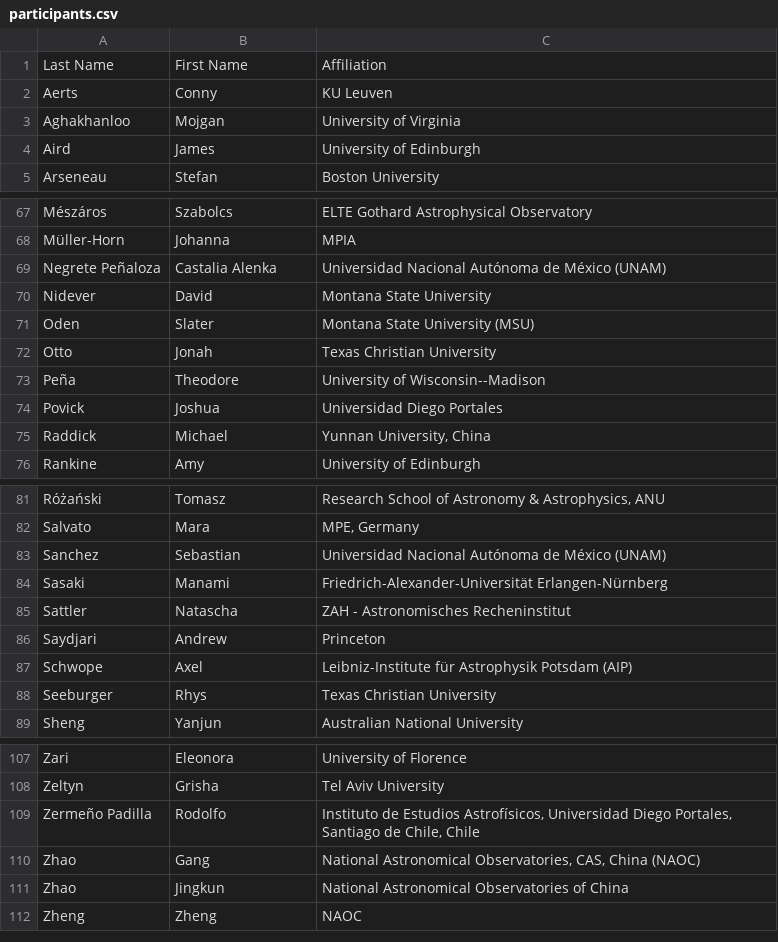
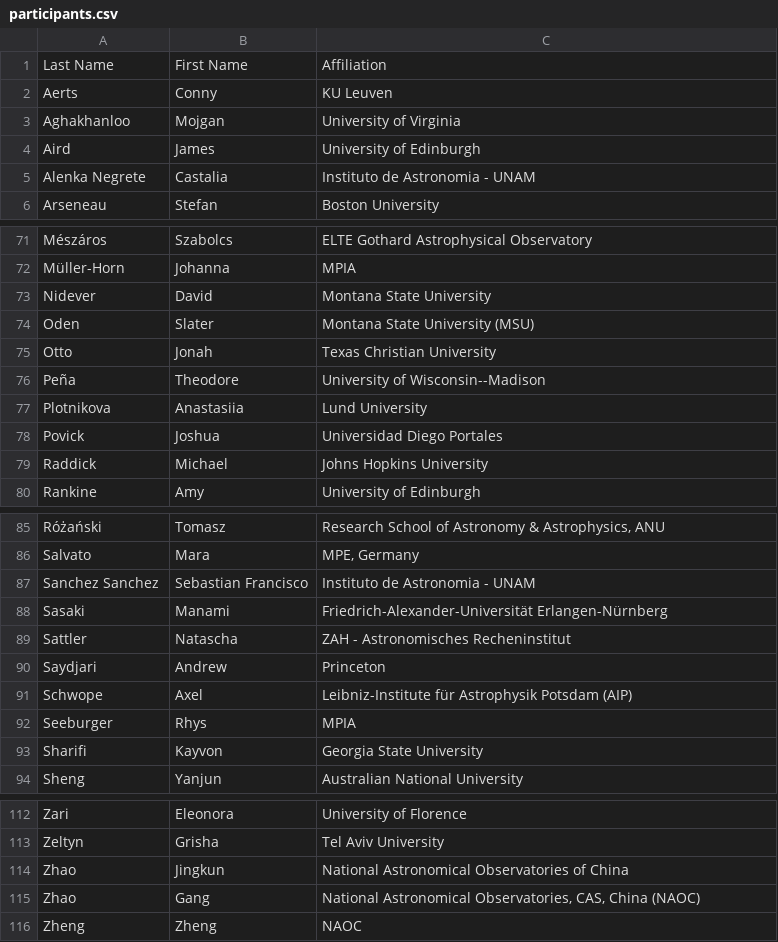
Before and after one commit to sdss/meeting-2025, a CSV file: _data/participants.csv, drawn as a sheet; only a part is shown, gaps mark what is left out; the diff covers the shown part only.

```diff
--- a/_data/participants.csv
+++ b/_data/participants.csv
@@ -4,2 +4,3 @@ Aghakhanloo,Mojgan,University of Virginia
 Aird,James,University of Edinburgh
+Alenka Negrete,Castalia,Instituto de Astronomia - UNAM
 Arseneau,Stefan,Boston University
@@ -69,3 +72,2 @@ Mészáros,Szabolcs,ELTE Gothard Astrophysical Observatory
 Müller-Horn,Johanna,MPIA
-Negrete Peñaloza,Castalia Alenka,Universidad Nacional Autónoma de México (UNAM)
 Nidever,David,Montana State University
@@ -74,4 +76,5 @@ Otto,Jonah,Texas Christian University
 Peña,Theodore,University of Wisconsin--Madison
+Plotnikova,Anastasiia,Lund University
 Povick,Joshua,Universidad Diego Portales
-Raddick,Michael,"Yunnan University, China"
+Raddick,Michael,Johns Hopkins University
 Rankine,Amy,University of Edinburgh
@@ -83,3 +86,3 @@ Różański,Tomasz,"Research School of Astronomy & Astrophysics, ANU"
 Salvato,Mara,"MPE, Germany"
-Sanchez,Sebastian,Universidad Nacional Autónoma de México (UNAM)
+Sanchez Sanchez,Sebastian Francisco,Instituto de Astronomia - UNAM
 Sasaki,Manami,Friedrich-Alexander-Universität Erlangen-Nürnberg
@@ -88,3 +91,4 @@ Saydjari,Andrew,Princeton
 Schwope,Axel,Leibniz-Institute für Astrophysik Potsdam (AIP)
-Seeburger,Rhys,Texas Christian University
+Seeburger,Rhys,MPIA
+Sharifi,Kayvon,Georgia State University
 Sheng,Yanjun,Australian National University
@@ -109,5 +113,4 @@ Zari,Eleonora,University of Florence
 Zeltyn,Grisha,Tel Aviv University
-Zermeño Padilla,Rodolfo,"Instituto de Estudios Astrofísicos, Universidad Diego Portales, Santiago de Chile, Chile"
+Zhao,Jingkun,National Astronomical Observatories of China
 Zhao,Gang,"National Astronomical Observatories, CAS, China (NAOC)"
-Zhao,Jingkun,National Astronomical Observatories of China
 Zheng,Zheng,NAOC
```
Also changed, not shown: 7 added rows, 4 removed rows, 1 moved row and 9 edited cells elsewhere in this file.
